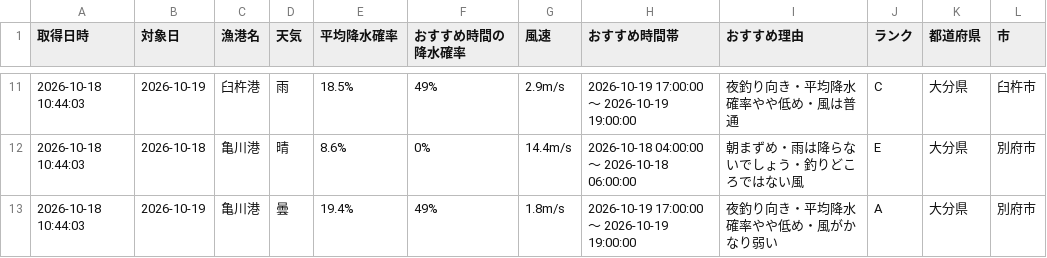
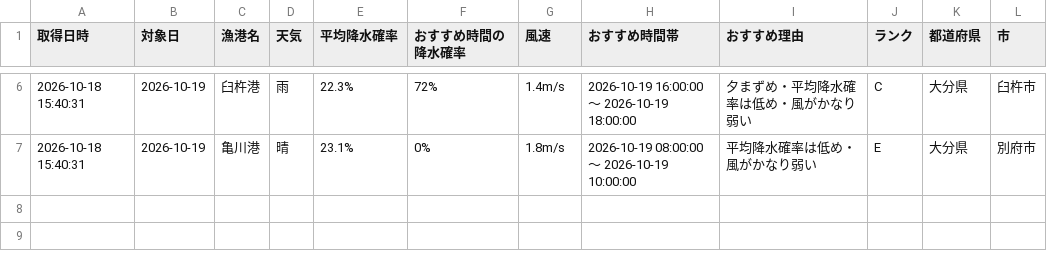
Before and after one commit to Naoya-ya-man/oita-fishing-dashboard, a CSV file: fishing_weather.csv, drawn as a sheet; only a part is shown, gaps mark what is left out; the diff covers the shown part only.

```diff
--- a/fishing_weather.csv
+++ b/fishing_weather.csv
@@ -11,3 +6,2 @@
-2026-10-18 10:44:03,2026-10-19,臼杵港,雨,18.5%,49%,2.9m/s,2026-10-19 17:00:00 ～ 2026-10-19 19:00:00,夜釣り向き・平均降水確率やや低め・風は普通,C,大分県,臼杵市
-2026-10-18 10:44:03,2026-10-18,亀川港,晴,8.6%,0%,14.4m/s,2026-10-18 04:00:00 ～ 2026-10-18 06:00:00,朝まずめ・雨は降らないでしょう・釣りどころではない風,E,大分県,別府市
-2026-10-18 10:44:03,2026-10-19,亀川港,曇,19.4%,49%,1.8m/s,2026-10-19 17:00:00 ～ 2026-10-19 19:00:00,夜釣り向き・平均降水確率やや低め・風がかなり弱い,A,大分県,別府市
+2026-10-18 15:40:31,2026-10-19,臼杵港,雨,22.3%,72%,1.4m/s,2026-10-19 16:00:00 ～ 2026-10-19 18:00:00,夕まずめ・平均降水確率は低め・風がかなり弱い,C,大分県,臼杵市
+2026-10-18 15:40:31,2026-10-19,亀川港,晴,23.1%,0%,1.8m/s,2026-10-19 08:00:00 ～ 2026-10-19 10:00:00,平均降水確率は低め・風がかなり弱い,E,大分県,別府市
```
Also changed, not shown: 5 removed rows and 26 edited cells elsewhere in this file.
